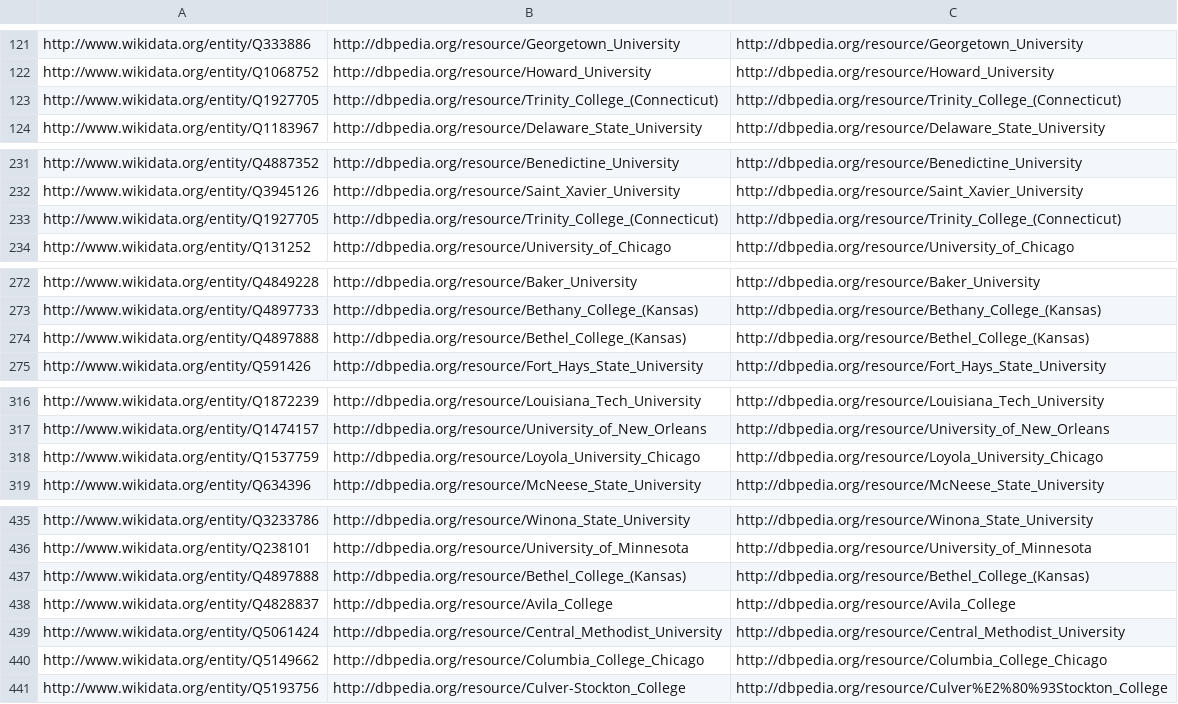
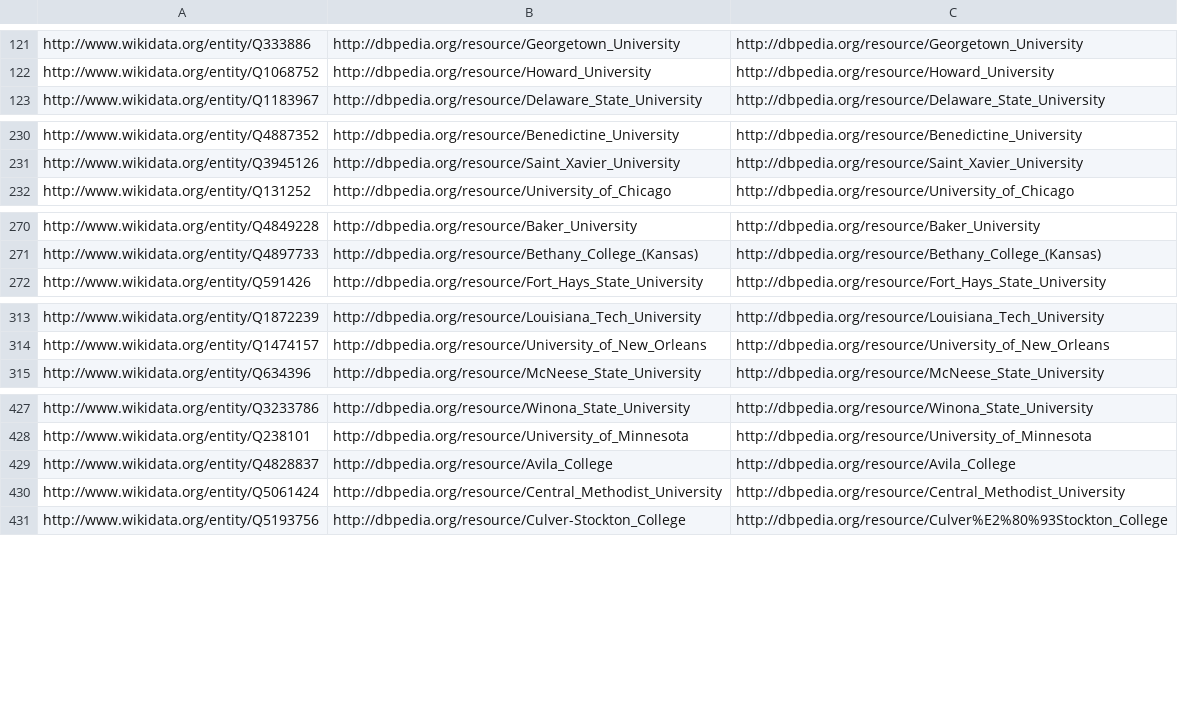
Before and after one commit to dwslab/kgreat, a TSV file: tasks/dm-AAUP/entities.tsv, drawn as a sheet; only a part is shown, gaps mark what is left out; the diff covers the shown part only; the diff names each change by its address in the sheet, - before the commit and + after, or states it on an @@ line.

Commit message:
TASK: Implement DocumentSimilarity task

```diff
--- a/tasks/dm-AAUP/entities.tsv
+++ b/tasks/dm-AAUP/entities.tsv
-row 123: http://www.wikidata.org/entity/Q1927705 | http://dbpedia.org/resource/Trinity_College_(Connecticut) | http://dbpedia.org/resource/Trinity_College_(Connecticut)
-row 233: http://www.wikidata.org/entity/Q1927705 | http://dbpedia.org/resource/Trinity_College_(Connecticut) | http://dbpedia.org/resource/Trinity_College_(Connecticut)
-row 274: http://www.wikidata.org/entity/Q4897888 | http://dbpedia.org/resource/Bethel_College_(Kansas) | http://dbpedia.org/resource/Bethel_College_(Kansas)
-row 318: http://www.wikidata.org/entity/Q1537759 | http://dbpedia.org/resource/Loyola_University_Chicago | http://dbpedia.org/resource/Loyola_University_Chicago
-row 437: http://www.wikidata.org/entity/Q4897888 | http://dbpedia.org/resource/Bethel_College_(Kansas) | http://dbpedia.org/resource/Bethel_College_(Kansas)
-row 440: http://www.wikidata.org/entity/Q5149662 | http://dbpedia.org/resource/Columbia_College_Chicago | http://dbpedia.org/resource/Columbia_College_Chicago
```
Also changed, not shown: 21 removed rows elsewhere in this file, kg/dbpedia50k/entity_mapping.tsv, tasks/dm-Cities2000AndCountries/entities.tsv, 14 other files.
